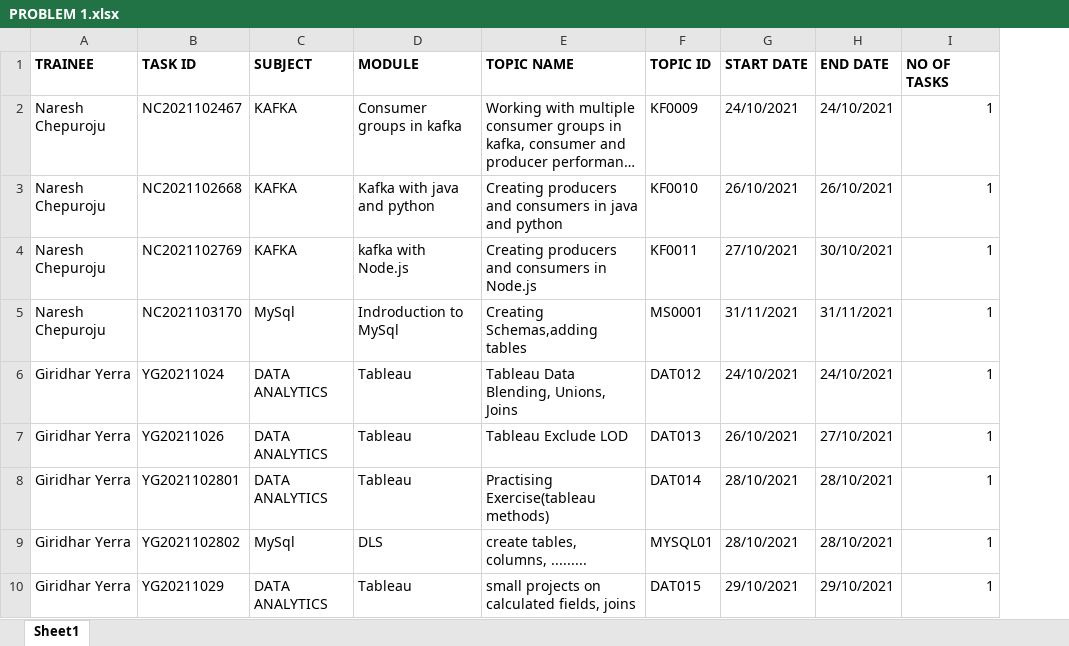
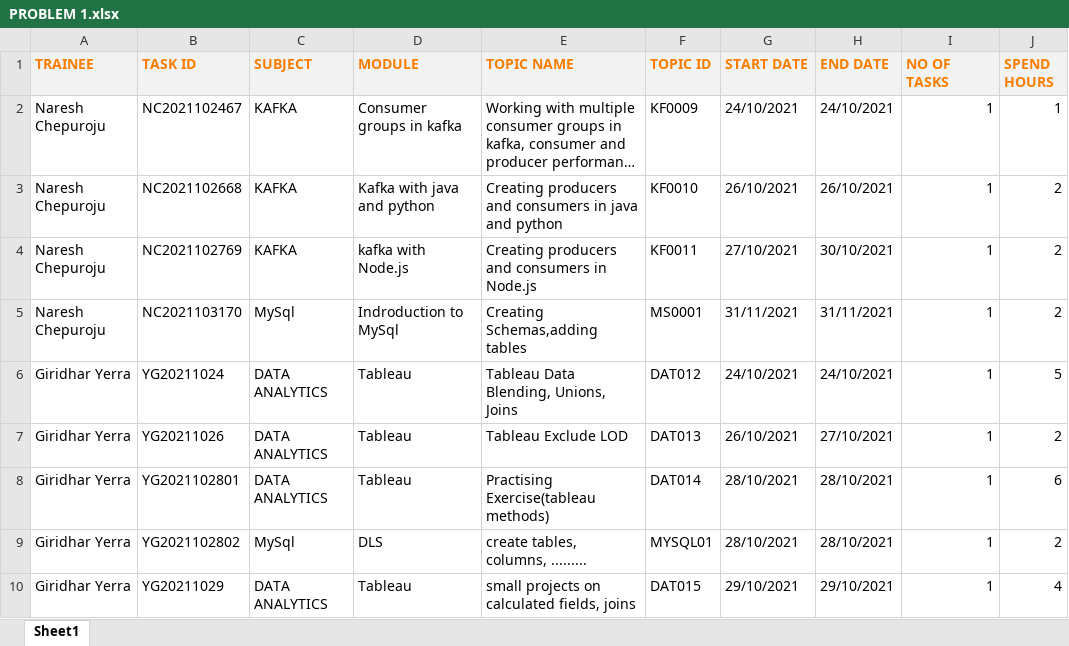
Before and after one commit to DMANTZTec/Tableau-Data-analytics, an Excel workbook: Data analytics with python/problems-2/PROBLEM 1.xlsx, sheet Sheet1, drawn as a sheet; only a part is shown; long unchanged cells end in …; values as stored, in another font and other column widths than the file's, no borders; the diff names each change by its address in the sheet, - before the commit and + after, or states it on an @@ line.

Commit message:
Data Analytics by Bokeh

```diff
--- a/Data analytics with python/problems-2/PROBLEM 1.xlsx (sheet Sheet1)
+++ b/Data analytics with python/problems-2/PROBLEM 1.xlsx (sheet Sheet1)
+column J (SPEND HOURS), rows 2-10: 1 | 2 | 2 | 2 | 5 | 2 | 6 | 2 | 4
@@ A1:I1 fill: none → #F2F2F2, text colour: black → #FA7D00 @@
```
Also changed, not shown: Data analytics with python/problems-1/PROBLEM 1.xlsx, 8 other files.
